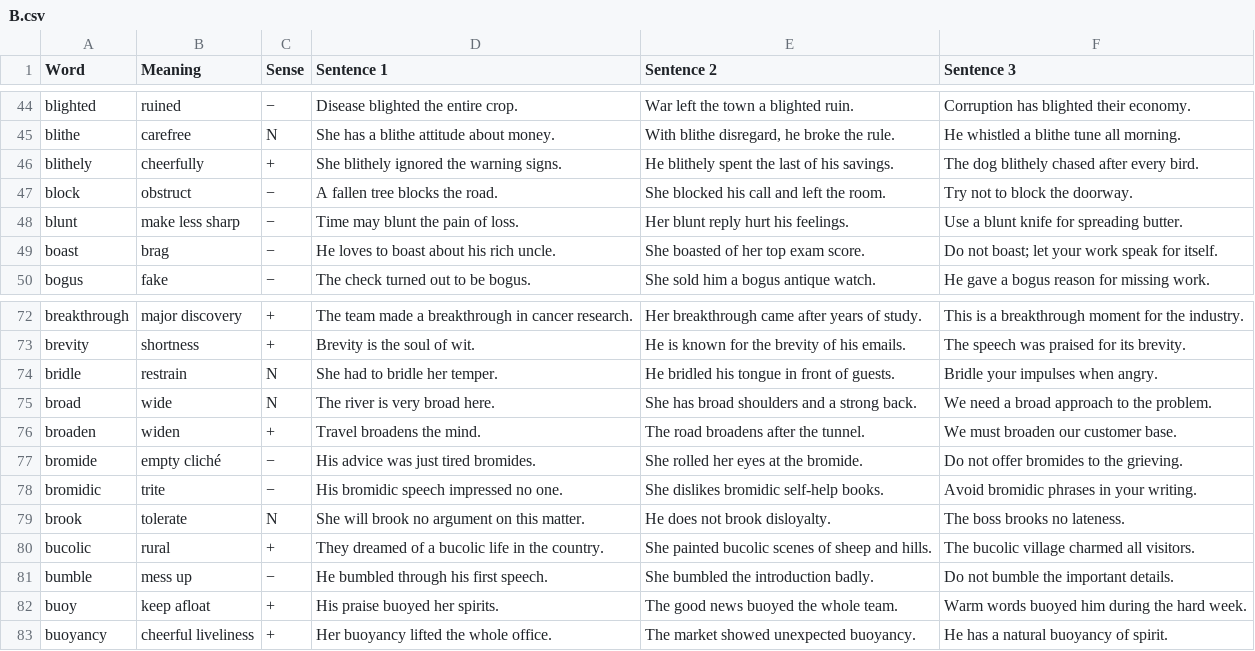
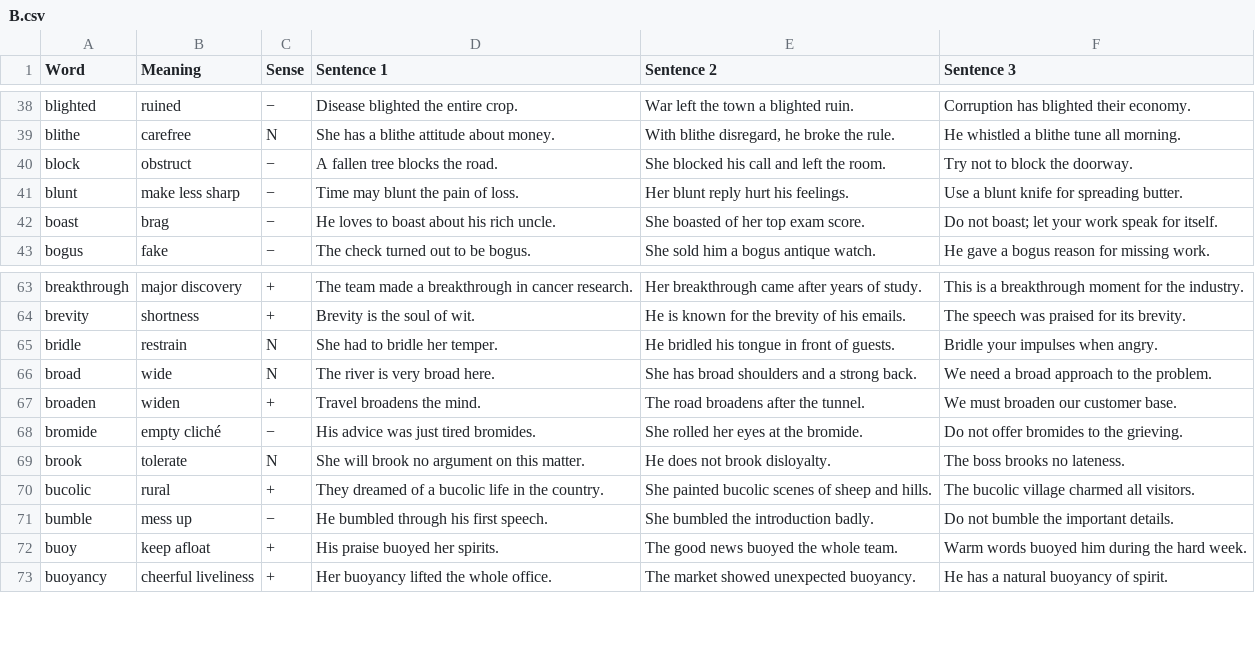
Before and after one commit to akanksharaj807/Instagram, a CSV file: vocab/B.csv, drawn as a sheet; only a part is shown, gaps mark what is left out; the diff covers the shown part only; the diff names each change by its address in the sheet, - before the commit and + after, or states it on an @@ line.

```diff
--- a/vocab/B.csv
+++ b/vocab/B.csv
-row 46: blithely | cheerfully | + | She blithely ignored the warning signs. | He blithely spent the last of his savings. | The dog blithely chased after every bird.
-row 78: bromidic | trite | − | His bromidic speech impressed no one. | She dislikes bromidic self-help books. | Avoid bromidic phrases in your writing.
```
Also changed, not shown: 8 removed rows elsewhere in this file, vocab/A.csv, vocab/F.csv, 10 other files.
